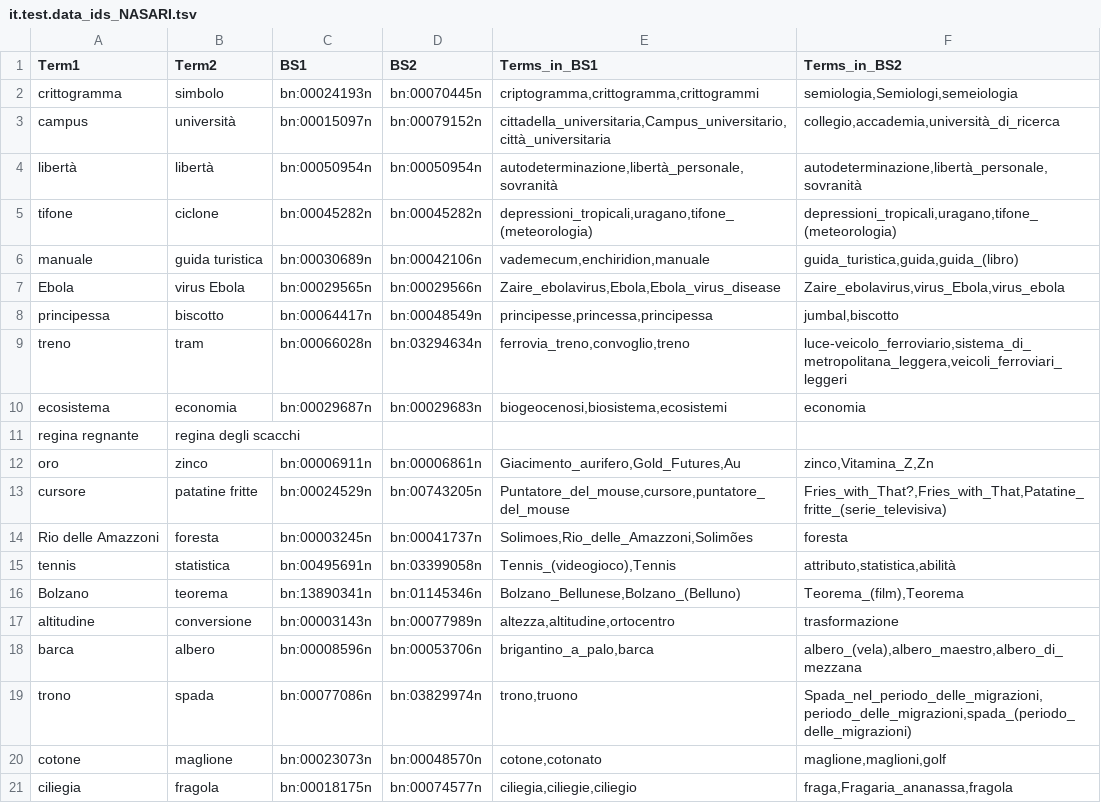
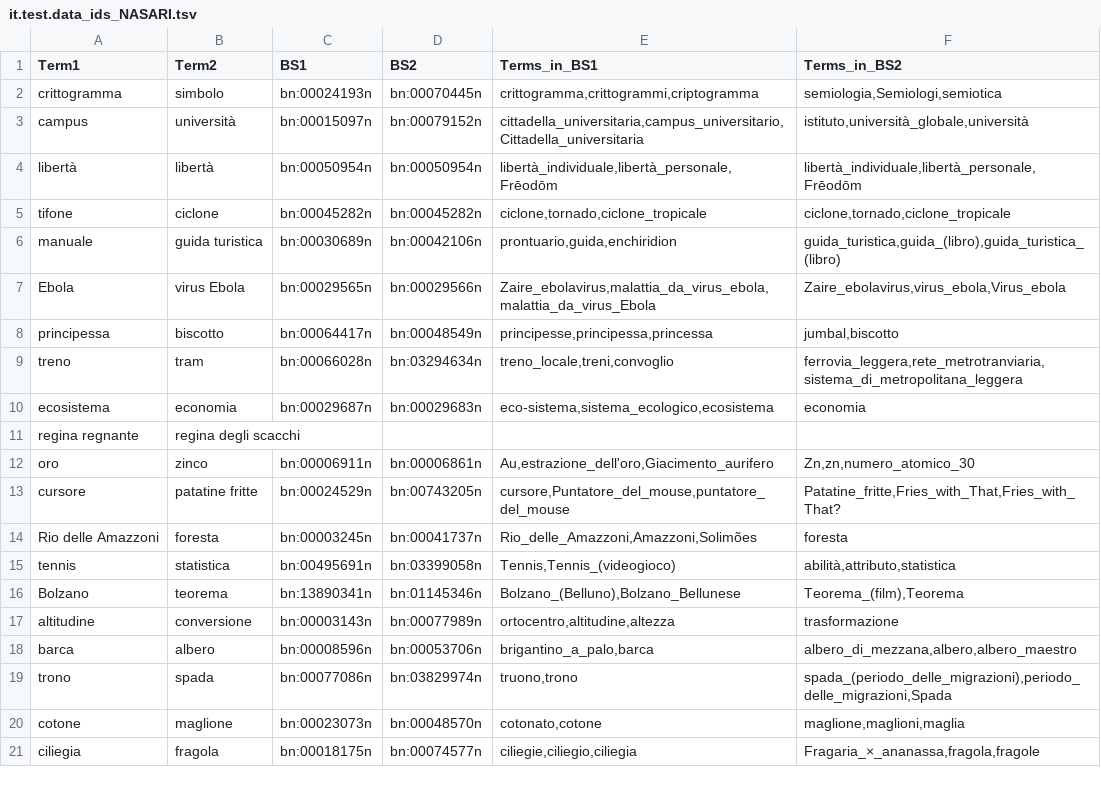
Before and after one commit to lauraventrice/TLN, a TSV file: Radicioni/Esercizio 3/resources/part2/it.test.data_ids_NASARI.tsv, drawn as a sheet; only a part is shown; the diff covers the shown part only.

```diff
--- a/Radicioni/Esercizio 3/resources/part2/it.test.data_ids_NASARI.tsv
+++ b/Radicioni/Esercizio 3/resources/part2/it.test.data_ids_NASARI.tsv
@@ -1,21 +1,21 @@
 Term1	Term2	BS1	BS2	Terms_in_BS1	Terms_in_BS2
-crittogramma	simbolo	bn:00024193n	bn:00070445n	criptogramma,crittogramma,crittogrammi	semiologia,Semiologi,semeiologia
-campus	università	bn:00015097n	bn:00079152n	cittadella_universitaria,Campus_universitario,città_universitaria	collegio,accademia,università_di_ricerca
-libertà	libertà	bn:00050954n	bn:00050954n	autodeterminazione,libertà_personale,sovranità	autodeterminazione,libertà_personale,sovranità
-tifone	ciclone	bn:00045282n	bn:00045282n	depressioni_tropicali,uragano,tifone_(meteorologia)	depressioni_tropicali,uragano,tifone_(meteorologia)
-manuale	guida turistica	bn:00030689n	bn:00042106n	vademecum,enchiridion,manuale	guida_turistica,guida,guida_(libro)
-Ebola	virus Ebola	bn:00029565n	bn:00029566n	Zaire_ebolavirus,Ebola,Ebola_virus_disease	Zaire_ebolavirus,virus_Ebola,virus_ebola
-principessa	biscotto	bn:00064417n	bn:00048549n	principesse,princessa,principessa	jumbal,biscotto
-treno	tram	bn:00066028n	bn:03294634n	ferrovia_treno,convoglio,treno	luce-veicolo_ferroviario,sistema_di_metropolitana_leggera,veicoli_ferroviari_leggeri
-ecosistema	economia	bn:00029687n	bn:00029683n	biogeocenosi,biosistema,ecosistemi	economia
+crittogramma	simbolo	bn:00024193n	bn:00070445n	crittogramma,crittogrammi,criptogramma	semiologia,Semiologi,semiotica
+campus	università	bn:00015097n	bn:00079152n	cittadella_universitaria,campus_universitario,Cittadella_universitaria	istituto,università_globale,università
+libertà	libertà	bn:00050954n	bn:00050954n	libertà_individuale,libertà_personale,Frēodōm	libertà_individuale,libertà_personale,Frēodōm
+tifone	ciclone	bn:00045282n	bn:00045282n	ciclone,tornado,ciclone_tropicale	ciclone,tornado,ciclone_tropicale
+manuale	guida turistica	bn:00030689n	bn:00042106n	prontuario,guida,enchiridion	guida_turistica,guida_(libro),guida_turistica_(libro)
+Ebola	virus Ebola	bn:00029565n	bn:00029566n	Zaire_ebolavirus,malattia_da_virus_ebola,malattia_da_virus_Ebola	Zaire_ebolavirus,virus_ebola,Virus_ebola
+principessa	biscotto	bn:00064417n	bn:00048549n	principesse,principessa,princessa	jumbal,biscotto
+treno	tram	bn:00066028n	bn:03294634n	treno_locale,treni,convoglio	ferrovia_leggera,rete_metrotranviaria,sistema_di_metropolitana_leggera
+ecosistema	economia	bn:00029687n	bn:00029683n	eco-sistema,sistema_ecologico,ecosistema	economia
 regina regnante	regina degli scacchi				
-oro	zinco	bn:00006911n	bn:00006861n	Giacimento_aurifero,Gold_Futures,Au	zinco,Vitamina_Z,Zn
-cursore	patatine fritte	bn:00024529n	bn:00743205n	Puntatore_del_mouse,cursore,puntatore_del_mouse	Fries_with_That?,Fries_with_That,Patatine_fritte_(serie_televisiva)
-Rio delle Amazzoni	foresta	bn:00003245n	bn:00041737n	Solimoes,Rio_delle_Amazzoni,Solimões	foresta
-tennis	statistica	bn:00495691n	bn:03399058n	Tennis_(videogioco),Tennis	attributo,statistica,abilità
-Bolzano	teorema	bn:13890341n	bn:01145346n	Bolzano_Bellunese,Bolzano_(Belluno)	Teorema_(film),Teorema
-altitudine	conversione	bn:00003143n	bn:00077989n	altezza,altitudine,ortocentro	trasformazione
-barca	albero	bn:00008596n	bn:00053706n	brigantino_a_palo,barca	albero_(vela),albero_maestro,albero_di_mezzana
-trono	spada	bn:00077086n	bn:03829974n	trono,truono	Spada_nel_periodo_delle_migrazioni,periodo_delle_migrazioni,spada_(periodo_delle_migrazioni)
-cotone	maglione	bn:00023073n	bn:00048570n	cotone,cotonato	maglione,maglioni,golf
-ciliegia	fragola	bn:00018175n	bn:00074577n	ciliegia,ciliegie,ciliegio	fraga,Fragaria_ananassa,fragola
+oro	zinco	bn:00006911n	bn:00006861n	Au,estrazione_dell'oro,Giacimento_aurifero	Zn,zn,numero_atomico_30
+cursore	patatine fritte	bn:00024529n	bn:00743205n	cursore,Puntatore_del_mouse,puntatore_del_mouse	Patatine_fritte,Fries_with_That,Fries_with_That?
+Rio delle Amazzoni	foresta	bn:00003245n	bn:00041737n	Rio_delle_Amazzoni,Amazzoni,Solimões	foresta
+tennis	statistica	bn:00495691n	bn:03399058n	Tennis,Tennis_(videogioco)	abilità,attributo,statistica
+Bolzano	teorema	bn:13890341n	bn:01145346n	Bolzano_(Belluno),Bolzano_Bellunese	Teorema_(film),Teorema
+altitudine	conversione	bn:00003143n	bn:00077989n	ortocentro,altitudine,altezza	trasformazione
+barca	albero	bn:00008596n	bn:00053706n	brigantino_a_palo,barca	albero_di_mezzana,albero,albero_maestro
+trono	spada	bn:00077086n	bn:03829974n	truono,trono	spada_(periodo_delle_migrazioni),periodo_delle_migrazioni,Spada
+cotone	maglione	bn:00023073n	bn:00048570n	cotonato,cotone	maglione,maglioni,maglia
+ciliegia	fragola	bn:00018175n	bn:00074577n	ciliegie,ciliegio,ciliegia	Fragaria_×_ananassa,fragola,fragole
```
Also changed, not shown: 51 edited cells elsewhere in this file, Radicioni/Esercizio 3/resources/part2/it.test.data_ids_Livio.tsv, Radicioni/Esercizio 3/resources/part2/it.test.data_ids_laura.tsv, 1 other file.
